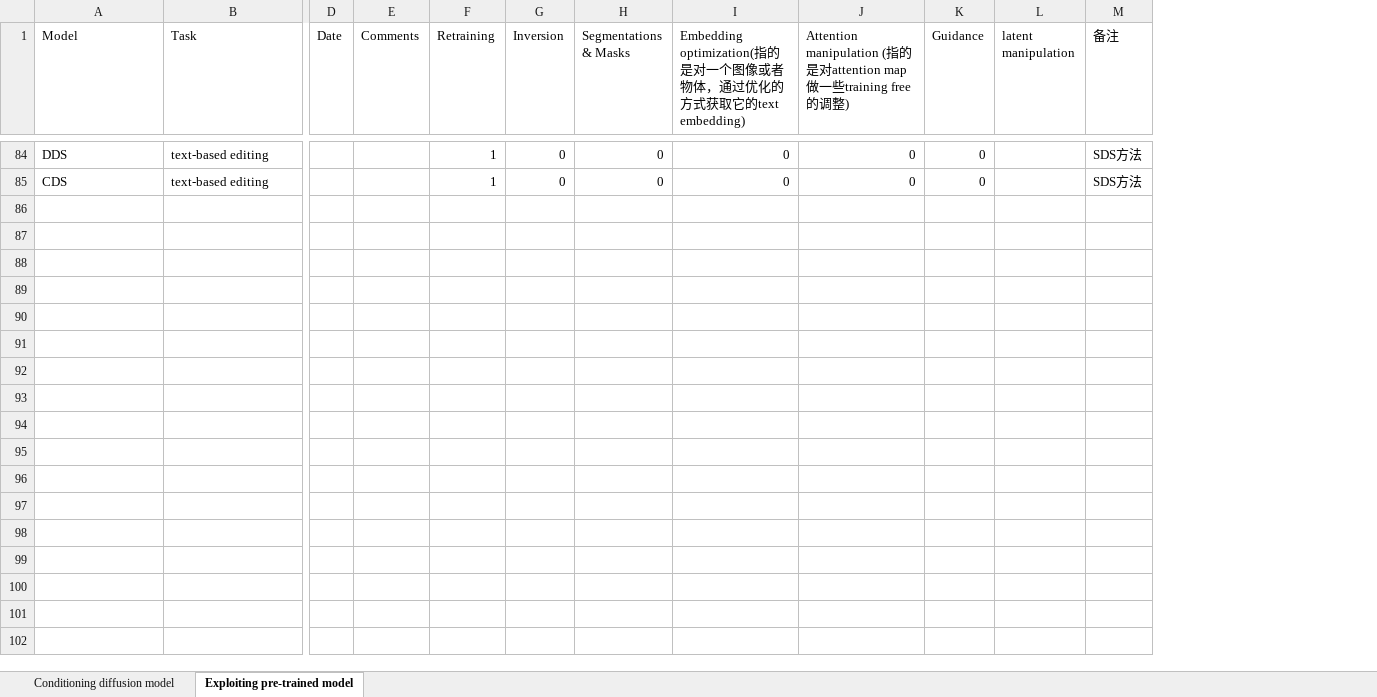
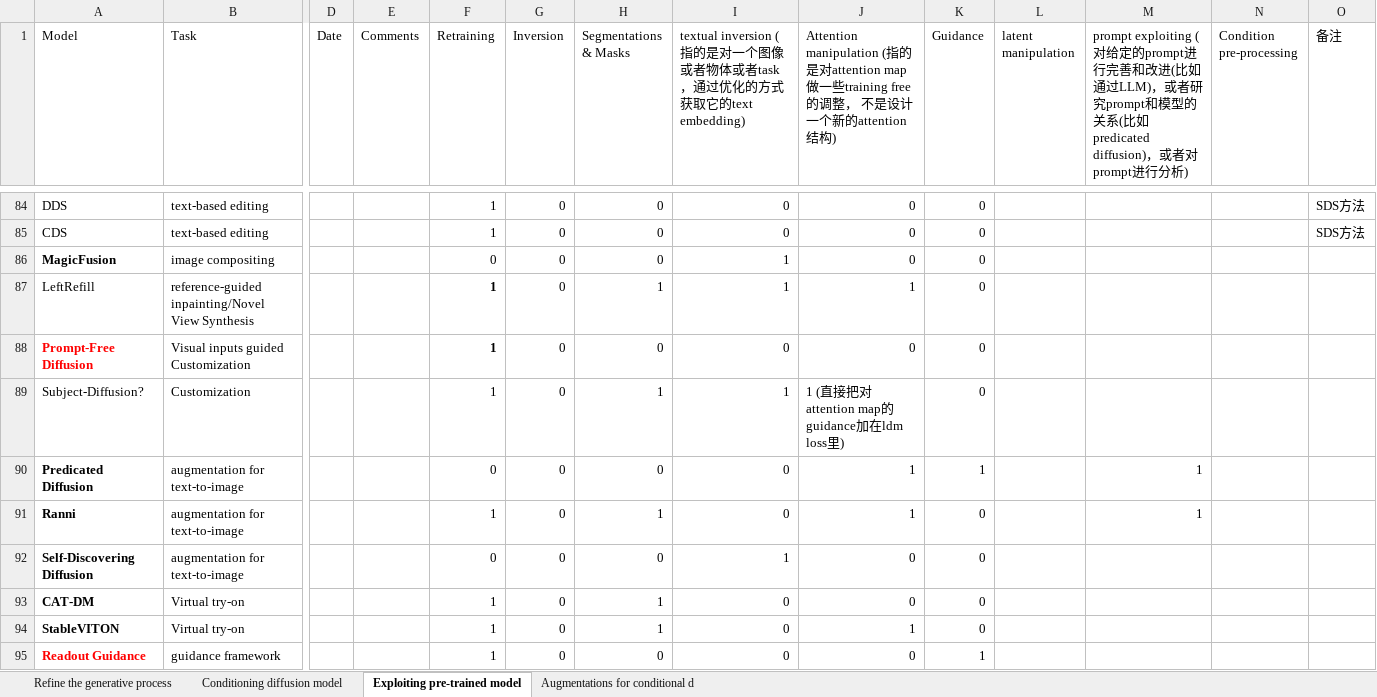
Before and after one commit to zju-pi/Awesome-Conditional-Diffusion-Models, an Excel workbook: Survey.xlsx, sheet Exploiting pre-trained model, drawn as a sheet; only a part is shown, gaps mark what is left out; values as stored, in another font and other column widths than the file's, no borders; rows hold the shown columns only; the diff covers the shown part only; the diff names each change by its address in the sheet, - before the commit and + after, or states it on an @@ line.

```diff
--- a/Survey.xlsx (sheet Exploiting pre-trained model)
+++ b/Survey.xlsx (sheet Exploiting pre-trained model)
+sheet tab: Refine the generative process
+sheet tab: Augmentations for conditional d
+column M, row 1: prompt exploiting (对给定的prompt进行完善和改进(比如通过LLM)，或者研究prompt和模型的关系(比如predicated diffusion)，或者对prompt进行分析)
+column N (Condition pre-processing), empty
-I1: Embedding optimization(指的是对一个图像或者物体，通过优…
+I1: textual inversion (指的是对一个图像或者物体或者task，通过优…
-J1: …调整)
+J1: …调整， 不是设计一个新的attention结构)
+row 86: MagicFusion | image compositing |  |  | 0 | 0 | 0 | 1 | 0 | 0
+row 87: LeftRefill | reference-guided inpainting/Novel View Synthesis |  |  | 1 | 0 | 1 | 1 | 1 | 0
+row 88: Prompt-Free Diffusion | Visual inputs guided Customization |  |  | 1 | 0 | 0 | 0 | 0 | 0
+row 89: Subject-Diffusion? | Customization |  |  | 1 | 0 | 1 | 1 | 1 (直接把对attention map的guidance加在ldm loss里) | 0
+row 90: Predicated Diffusion | augmentation for text-to-image |  |  | 0 | 0 | 0 | 0 | 1 | 1 |  | 1
+row 91: Ranni | augmentation for text-to-image |  |  | 1 | 0 | 1 | 0 | 1 | 0 |  | 1
+row 92: Self-Discovering Diffusion | augmentation for text-to-image |  |  | 0 | 0 | 0 | 1 | 0 | 0
+row 93: CAT-DM | Virtual try-on |  |  | 1 | 0 | 1 | 0 | 0 | 0
+row 94: StableVITON | Virtual try-on |  |  | 1 | 0 | 1 | 0 | 1 | 0
+row 95: Readout Guidance | guidance framework |  |  | 1 | 0 | 0 | 0 | 0 | 1
```
Also changed, not shown: 25 added rows and 4 edited cells elsewhere in this sheet, sheet Conditioning diffusion model, 2 other files.
